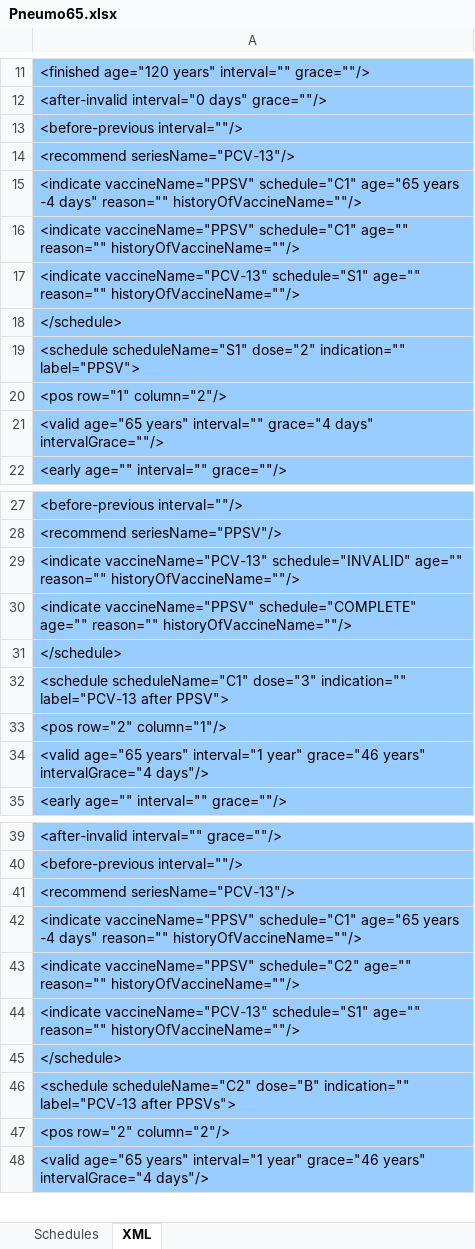
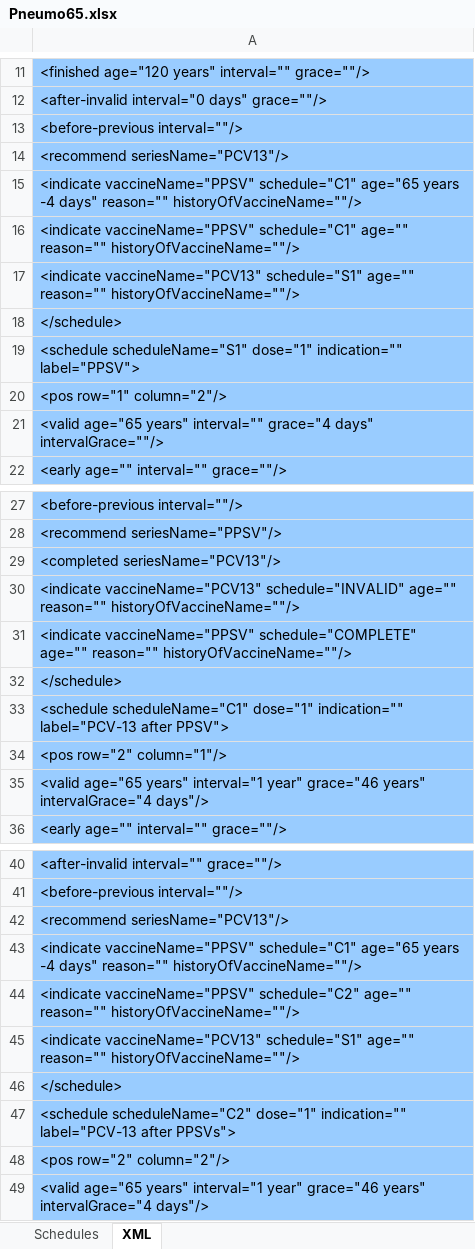
Before and after one commit to immregistries/LoneStarVaccineForecaster, an Excel workbook: schedules/Pneumo65.xlsx, sheet XML, drawn as a sheet; only a part is shown, gaps mark what is left out; values as stored, in another font and other column widths than the file's, no borders; addresses are those after the commit; the diff covers the shown part only; the diff names each change by its address in the sheet, - before the commit and + after, or states it on an @@ line.

```diff
--- a/schedules/Pneumo65.xlsx (sheet XML)
+++ b/schedules/Pneumo65.xlsx (sheet XML)
-A14: <recommend seriesName="PCV-13"/>
+A14: <recommend seriesName="PCV13"/>
-A17: <indicate vaccineName="PCV-13" schedule="S1" age=""…
+A17: <indicate vaccineName="PCV13" schedule="S1" age=""…
-A19: <schedule scheduleName="S1" dose="2" indication="" label="PPSV">
+A19: <schedule scheduleName="S1" dose="1" indication="" label="PPSV">
-A29: <indicate vaccineName="PCV-13" schedule="INVALID" age="" reason="" historyOfVaccineName=""/>
+A29: <completed seriesName="PCV13"/>
+row 30: <indicate vaccineName="PCV13" schedule="INVALID" age="" reason="" historyOfVaccineName=""/>
-A33: <schedule scheduleName="C1" dose="3" indication="" label="PCV-13…
+A33: <schedule scheduleName="C1" dose="1" indication="" label="PCV-13…
-A42: <recommend seriesName="PCV-13"/>
+A42: <recommend seriesName="PCV13"/>
-A45: <indicate vaccineName="PCV-13" schedule="S1" age=""…
+A45: <indicate vaccineName="PCV13" schedule="S1" age=""…
-A47: <schedule scheduleName="C2" dose="B" indication="" label="PCV-13…
+A47: <schedule scheduleName="C2" dose="1" indication="" label="PCV-13…
```
Also changed, not shown: 4 edited cells elsewhere in this sheet, sheet Schedules, formulas that keep their value, charts or pictures, schedules/Pneumo.xlsx, 13 other files.
